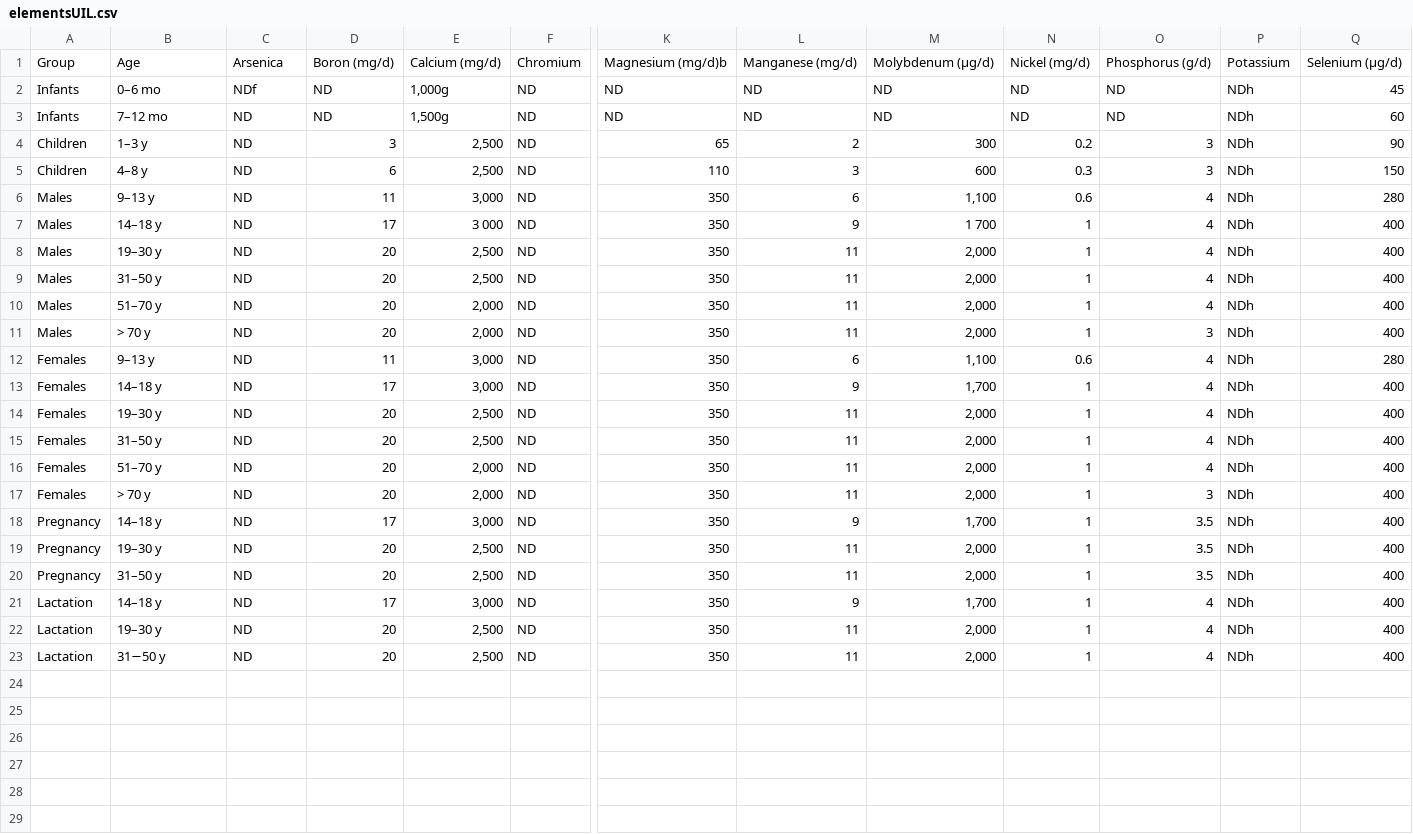
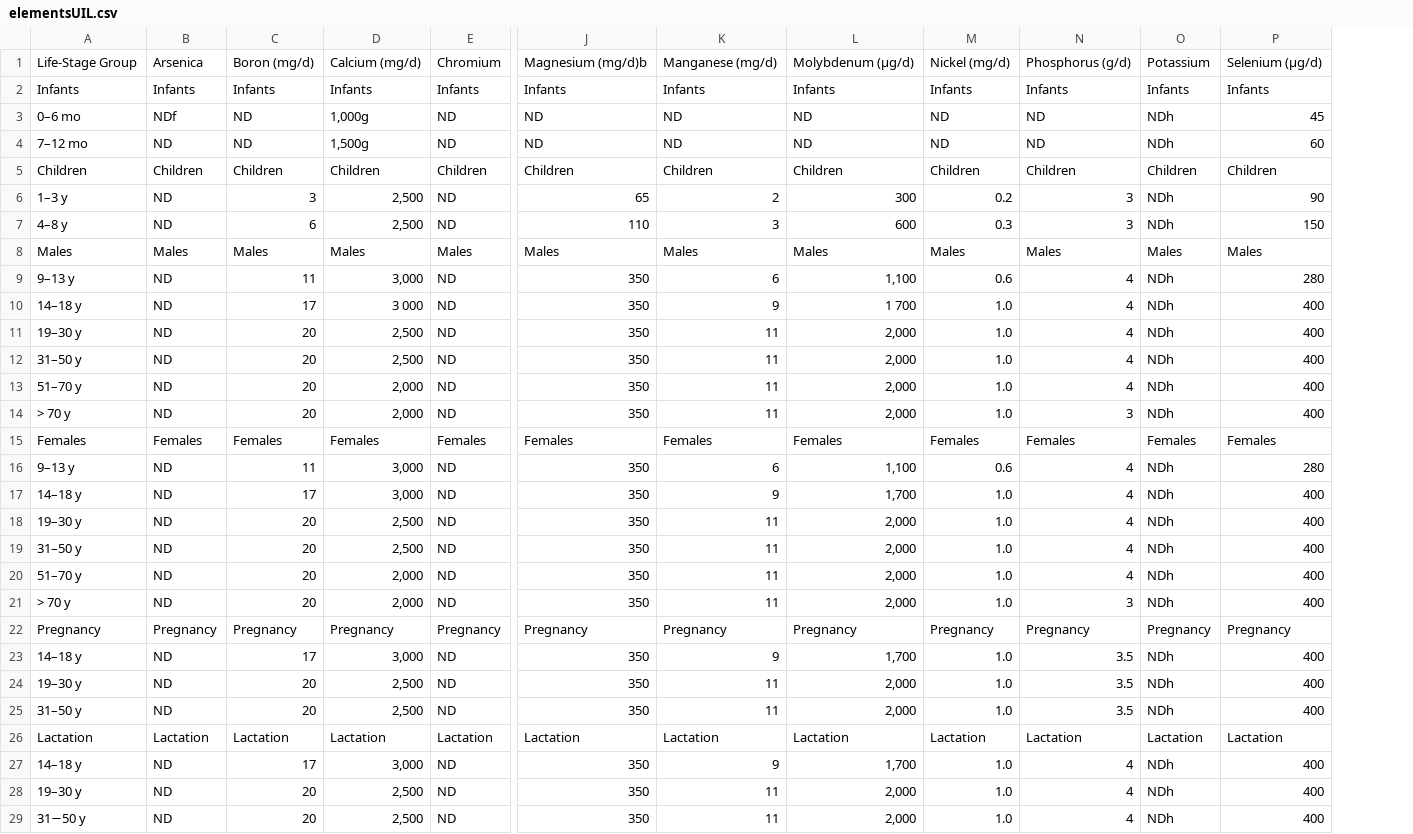
Before and after one commit to ckb2/optimization-project, a CSV file: nutrreq/elementsUIL.csv, drawn as a sheet; only a part is shown, gaps mark what is left out; removed rows and columns are numbered as before the commit, all else as after; rows hold the shown columns only; the diff names each change by its address in the sheet, - before the commit and + after, or states it on an @@ line.

Commit message:
Edited columns in energy to align with groupings for other nutrients

```diff
--- a/nutrreq/elementsUIL.csv
+++ b/nutrreq/elementsUIL.csv
-column A, rows 1-23: Group | Infants | Infants | Children | Children | Males | Males | Males | Males | Males | Males | Females | Females | Females | Females | Females | Females | Pregnancy | Pregnancy | Pregnancy | Lactation | Lactation | Lactation
-column N, rows 1-23: Nickel (mg/d) | ND | ND | 0.2 | 0.3 | 0.6 | 1 | 1 | 1 | 1 | 1 | 0.6 | 1 | 1 | 1 | 1 | 1 | 1 | 1 | 1 | 1 | 1 | 1
+column M, row 1: Nickel (mg/d); rows 3-4: ND | ND; rows 6-7: 0.2 | 0.3; rows 9-14: 0.6 | 1.0 | 1.0 | 1.0 | 1.0 | 1.0; rows 16-21: 0.6 | 1.0 | 1.0 | 1.0 | 1.0 | 1.0; rows 23-25: all 1.0; rows 27-29: all 1.0
-A1: Age
+A1: Life-Stage Group
+row 2: Infants | Infants | Infants | Infants | Infants | Infants | Infants | Infants | Infants | Infants | Infants | Infants
+row 5: Children | Children | Children | Children | Children | Children | Children | Children | Children | Children | Children | Children
+row 8: Males | Males | Males | Males | Males | Males | Males | Males | Males | Males | Males | Males
+row 15: Females | Females | Females | Females | Females | Females | Females | Females | Females | Females | Females | Females
+row 22: Pregnancy | Pregnancy | Pregnancy | Pregnancy | Pregnancy | Pregnancy | Pregnancy | Pregnancy | Pregnancy | Pregnancy | Pregnancy | Pregnancy
+row 26: Lactation | Lactation | Lactation | Lactation | Lactation | Lactation | Lactation | Lactation | Lactation | Lactation | Lactation | Lactation
```
Also changed, not shown: nutrreq/energy_manual.csv, 5 other files.
